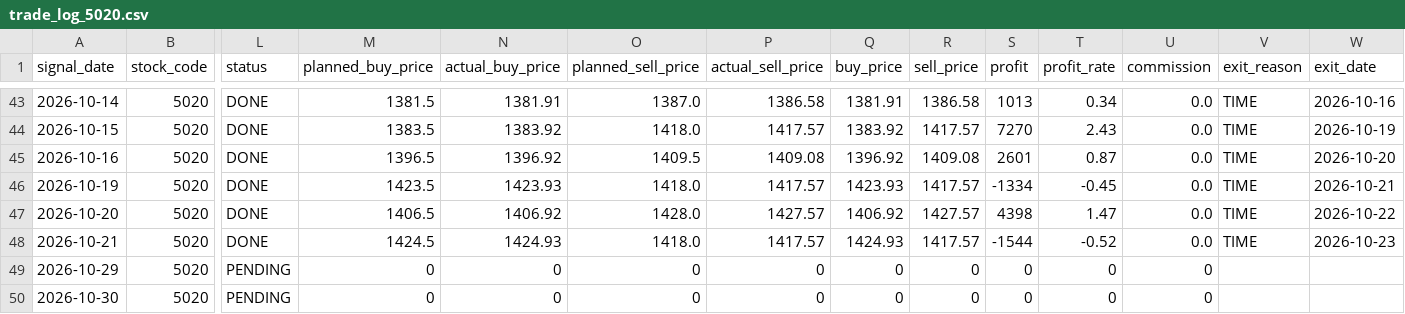
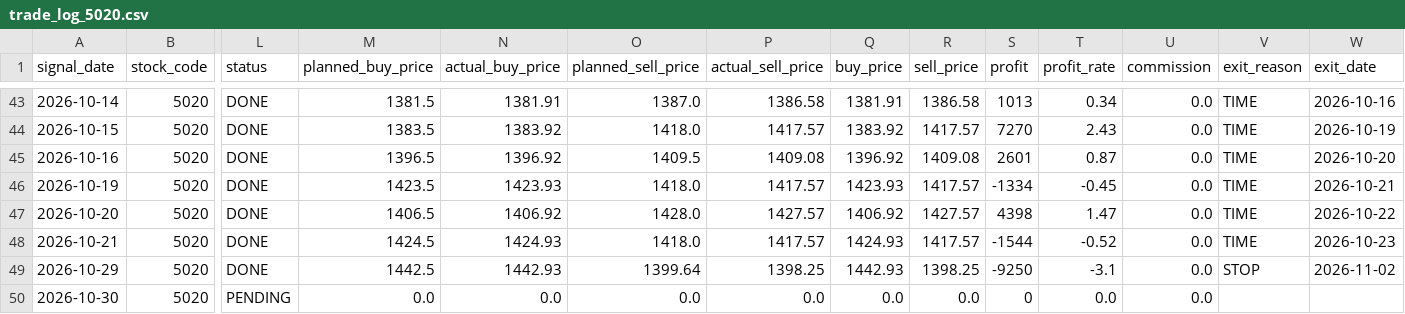
Before and after one commit to ta1k1-arakawa/stock-analyzer, a CSV file: data/trade_log_5020.csv, drawn as a sheet; only a part is shown, gaps mark what is left out; the diff names each change by its address in the sheet, - before the commit and + after, or states it on an @@ line.

```diff
--- a/data/trade_log_5020.csv
+++ b/data/trade_log_5020.csv
-L49 (status): PENDING
+L49 (status): DONE
-M49 (planned_buy_price): 0
+M49 (planned_buy_price): 1442.5
-N49 (actual_buy_price): 0
+N49 (actual_buy_price): 1442.93
-O49 (planned_sell_price): 0
+O49 (planned_sell_price): 1399.64
-P49 (actual_sell_price): 0
+P49 (actual_sell_price): 1398.25
-Q49 (buy_price): 0
+Q49 (buy_price): 1442.93
-R49 (sell_price): 0
+R49 (sell_price): 1398.25
-S49 (profit): 0
+S49 (profit): -9250
-T49 (profit_rate): 0
+T49 (profit_rate): -3.1
-U49:U50 (commission): 0
+U49:U50 (commission): 0.0
-V49 (exit_reason): (empty)
+V49 (exit_reason): STOP
-W49 (exit_date): (empty)
+W49 (exit_date): 2026-11-02
-M50 (planned_buy_price): 0
+M50 (planned_buy_price): 0.0
-N50 (actual_buy_price): 0
+N50 (actual_buy_price): 0.0
-O50 (planned_sell_price): 0
+O50 (planned_sell_price): 0.0
-P50 (actual_sell_price): 0
+P50 (actual_sell_price): 0.0
-Q50 (buy_price): 0
+Q50 (buy_price): 0.0
-R50 (sell_price): 0
+R50 (sell_price): 0.0
-T50 (profit_rate): 0
+T50 (profit_rate): 0.0
```
